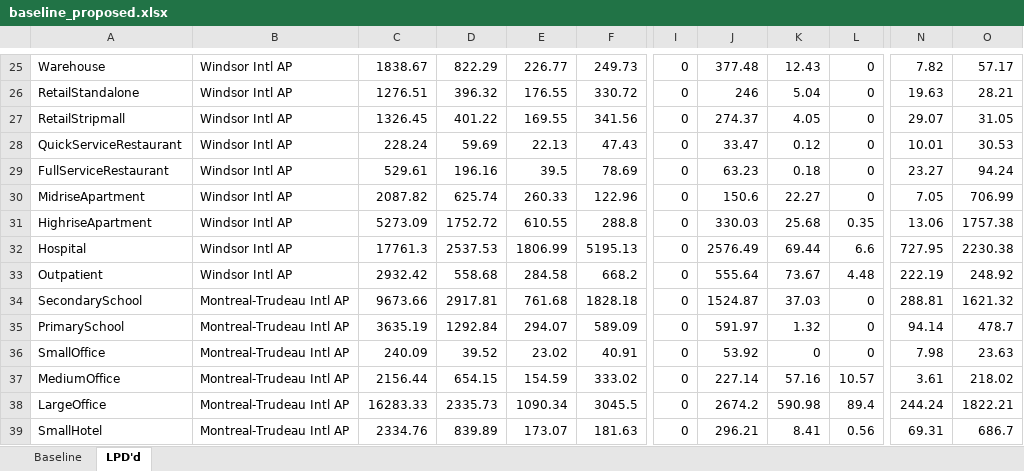
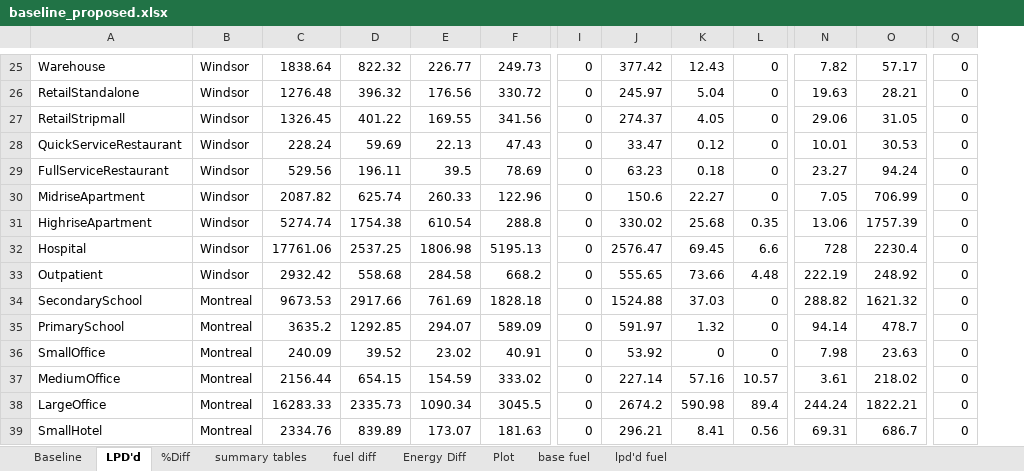
Before and after one commit to edwardv720/btap, an Excel workbook: docs/baseline_proposed.xlsx, sheet LPD'd, drawn as a sheet; only a part is shown, gaps mark what is left out; values as stored, in another font and other column widths than the file's, no borders; removed rows and columns are numbered as before the commit, all else as after; the diff covers the shown part only; the diff names each change by its address in the sheet, - before the commit and + after, or states it on an @@ line.

```diff
--- a/docs/baseline_proposed.xlsx (sheet LPD'd)
+++ b/docs/baseline_proposed.xlsx (sheet LPD'd)
+sheet tab: %Diff
+sheet tab: summary tables
+sheet tab: fuel diff
+sheet tab: Energy Diff
+sheet tab: Plot
+sheet tab: base fuel
+sheet tab: lpd'd fuel
-column B, rows 25-39: Windsor Intl AP | Windsor Intl AP | Windsor Intl AP | Windsor Intl AP | Windsor Intl AP | Windsor Intl AP | Windsor Intl AP | Windsor Intl AP | Windsor Intl AP | Montreal-Trudeau Intl AP | Montreal-Trudeau Intl AP | Montreal-Trudeau Intl AP | Montreal-Trudeau Intl AP | Montreal-Trudeau Intl AP | Montreal-Trudeau Intl AP
+column B, rows 25-39: Windsor | Windsor | Windsor | Windsor | Windsor | Windsor | Windsor | Windsor | Windsor | Montreal | Montreal | Montreal | Montreal | Montreal | Montreal
+column Q, rows 25-39: all 0
-C25: 1838.67
+C25: 1838.64
-D25: 822.29
+D25: 822.32
-J25: 377.48
+J25: 377.42
-C26: 1276.51
+C26: 1276.48
-E26: 176.55
+E26: 176.56
-J26: 246
+J26: 245.97
-N27: 29.07
+N27: 29.06
-C29: 529.61
+C29: 529.56
-D29: 196.16
+D29: 196.11
-C31: 5273.09
+C31: 5274.74
-D31: 1752.72
+D31: 1754.38
-E31: 610.55
+E31: 610.54
-J31: 330.03
+J31: 330.02
-O31: 1757.38
+O31: 1757.39
-C32: 17761.3
+C32: 17761.06
-D32: 2537.53
+D32: 2537.25
-E32: 1806.99
+E32: 1806.98
-J32: 2576.49
+J32: 2576.47
-K32: 69.44
+K32: 69.45
-N32: 727.95
+N32: 728
-O32: 2230.38
+O32: 2230.4
-J33: 555.64
+J33: 555.65
-K33: 73.67
+K33: 73.66
-C34: 9673.66
+C34: 9673.53
-D34: 2917.81
+D34: 2917.66
-E34: 761.68
+E34: 761.69
-J34: 1524.87
+J34: 1524.88
-N34: 288.81
+N34: 288.82
-C35: 3635.19
+C35: 3635.2
-D35: 1292.84
+D35: 1292.85
```
Also changed, not shown: 1 added row, 1 removed row and 209 edited cells elsewhere in this sheet, sheet Baseline, charts or pictures.
